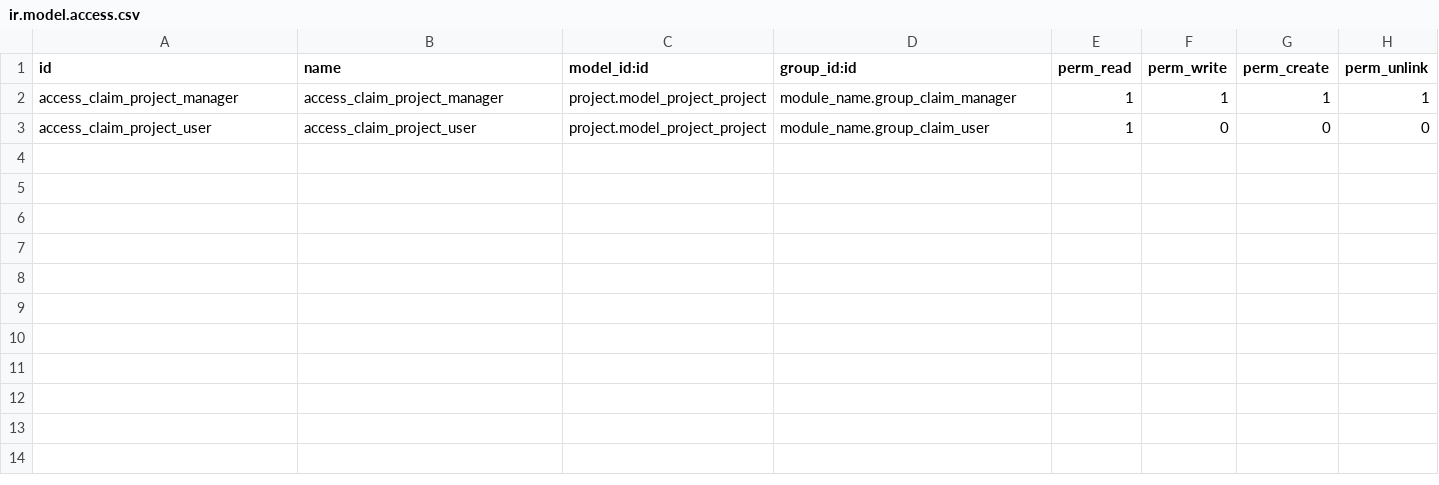
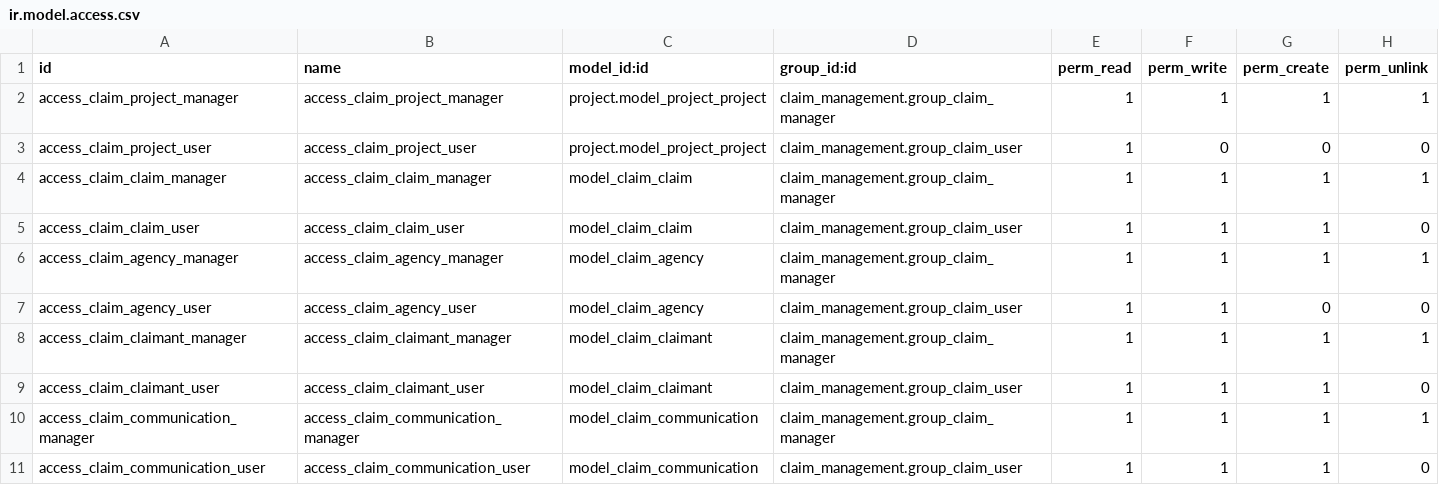
Before and after one commit to aachraf94/odoo-claim-management, a CSV file: security/ir.model.access.csv, drawn as a sheet.

Commit message:
Enhance claim management security by adding user groups, access rules, and refining permissions for claims and agencies

```diff
--- a/security/ir.model.access.csv
+++ b/security/ir.model.access.csv
@@ -1,3 +1,11 @@
 id,name,model_id:id,group_id:id,perm_read,perm_write,perm_create,perm_unlink
-access_claim_project_manager,access_claim_project_manager,project.model_project_project,module_name.group_claim_manager,1,1,1,1
-access_claim_project_user,access_claim_project_user,project.model_project_project,module_name.group_claim_user,1,0,0,0
+access_claim_project_manager,access_claim_project_manager,project.model_project_project,claim_management.group_claim_manager,1,1,1,1
+access_claim_project_user,access_claim_project_user,project.model_project_project,claim_management.group_claim_user,1,0,0,0
+access_claim_claim_manager,access_claim_claim_manager,model_claim_claim,claim_management.group_claim_manager,1,1,1,1
+access_claim_claim_user,access_claim_claim_user,model_claim_claim,claim_management.group_claim_user,1,1,1,0
+access_claim_agency_manager,access_claim_agency_manager,model_claim_agency,claim_management.group_claim_manager,1,1,1,1
+access_claim_agency_user,access_claim_agency_user,model_claim_agency,claim_management.group_claim_user,1,1,0,0
+access_claim_claimant_manager,access_claim_claimant_manager,model_claim_claimant,claim_management.group_claim_manager,1,1,1,1
+access_claim_claimant_user,access_claim_claimant_user,model_claim_claimant,claim_management.group_claim_user,1,1,1,0
+access_claim_communication_manager,access_claim_communication_manager,model_claim_communication,claim_management.group_claim_manager,1,1,1,1
+access_claim_communication_user,access_claim_communication_user,model_claim_communication,claim_management.group_claim_user,1,1,1,0
```
Also changed, not shown: 1 other file.
